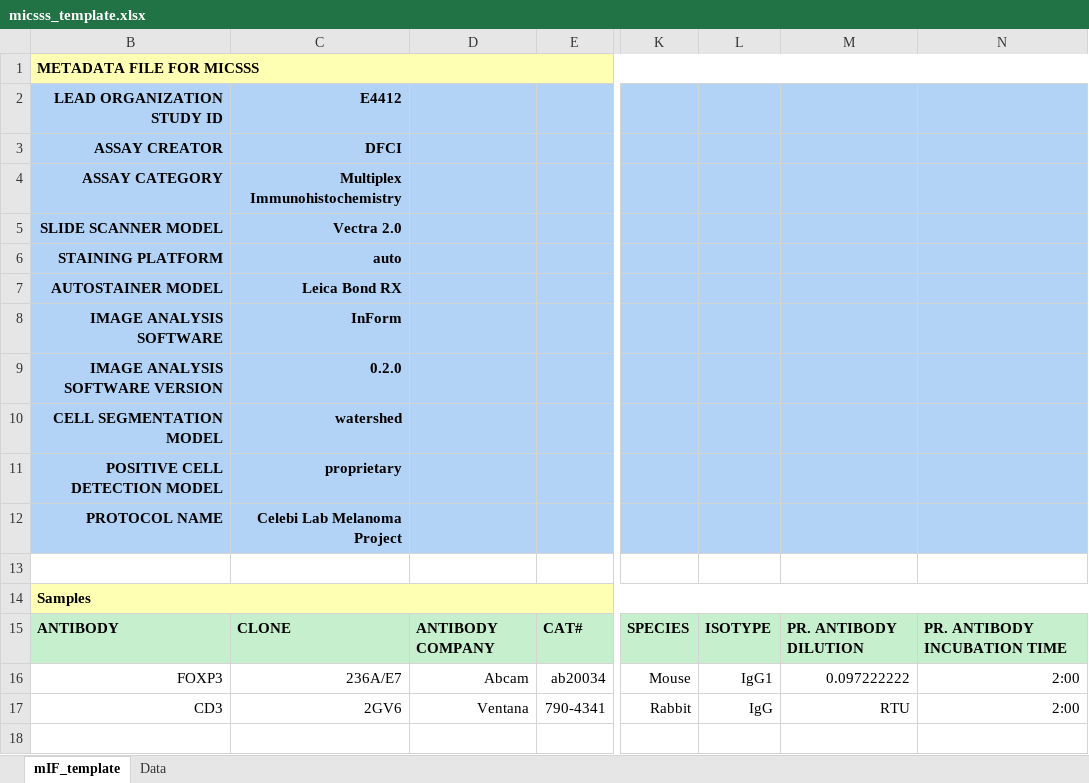
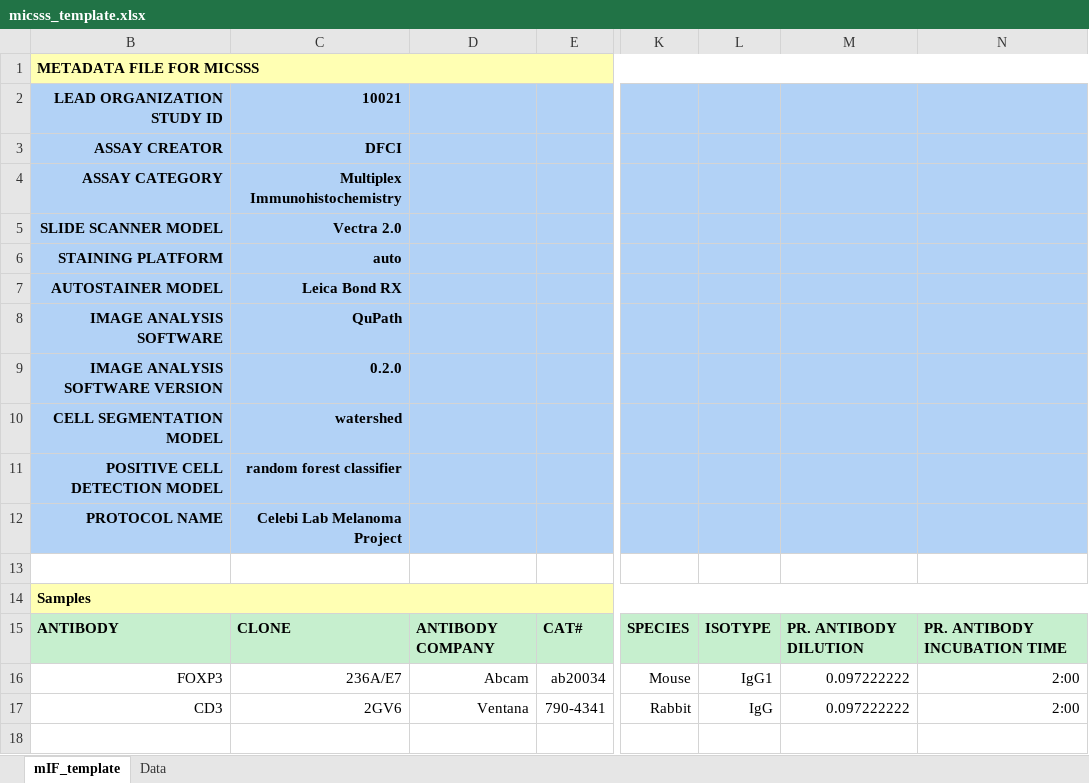
Before and after one commit to CIMAC-CIDC/cidc-schemas, an Excel workbook: template_examples/micsss_template.xlsx, sheet mIF_template, drawn as a sheet; only a part is shown, gaps mark what is left out; values as stored, in another font and other column widths than the file's, no borders; the diff names each change by its address in the sheet, - before the commit and + after, or states it on an @@ line.

```diff
--- a/template_examples/micsss_template.xlsx (sheet mIF_template)
+++ b/template_examples/micsss_template.xlsx (sheet mIF_template)
-C2: E4412
+C2: 10021
-C8: InForm
+C8: QuPath
-C11: proprietary
+C11: random forest classifier
-M17: RTU
+M17: 0.097222222
```
Also changed, not shown: sheet Data, template_examples/cytof_template.xlsx, template_examples/olink_template.xlsx, 11 other files.
